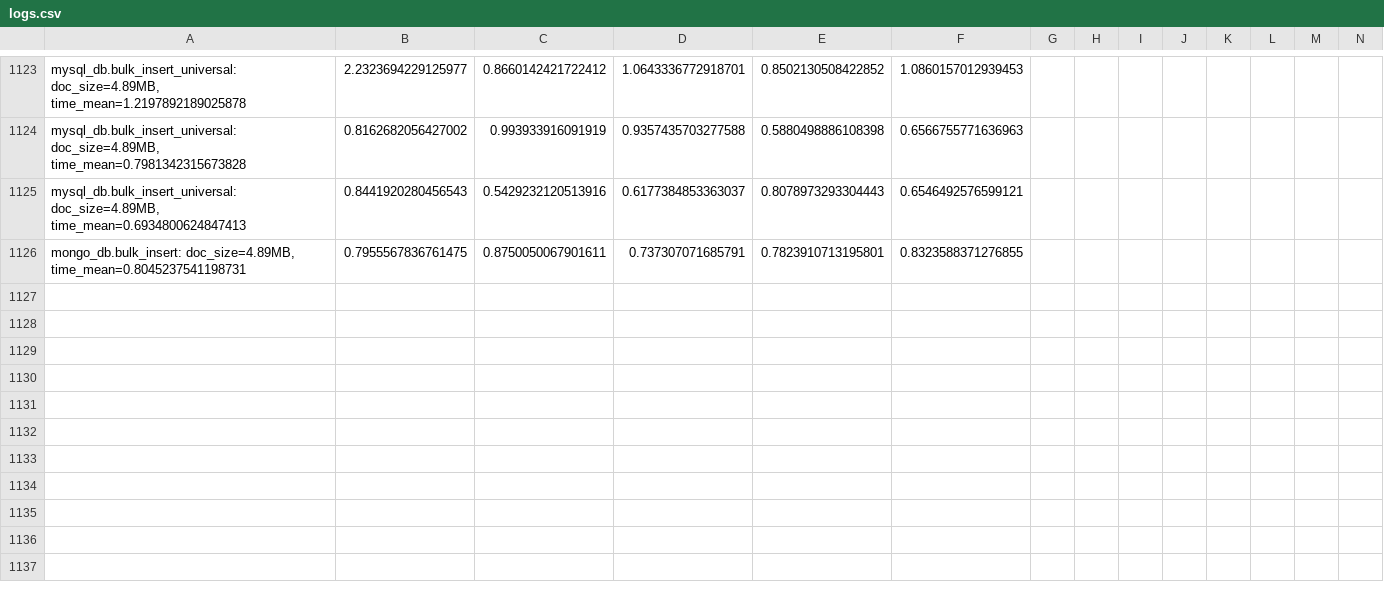
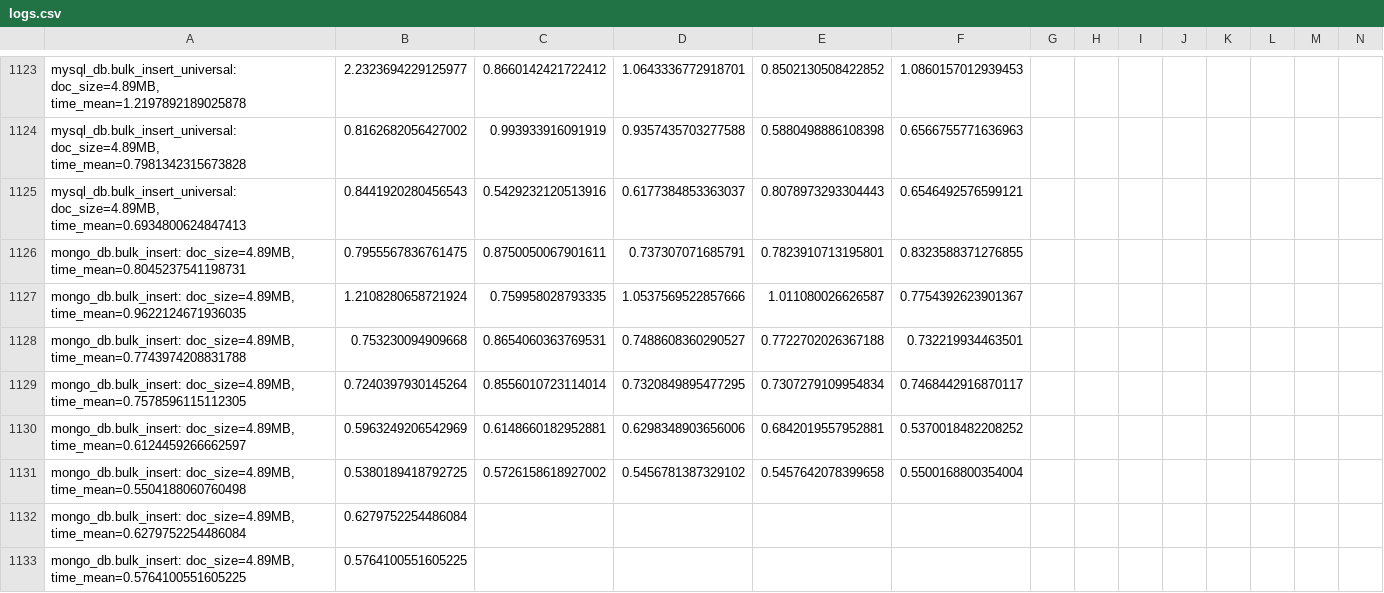
Before and after one commit to adamedelberg/Database-Performance-Driver, a CSV file: logs.csv, drawn as a sheet; only a part is shown, gaps mark what is left out; rows hold the shown columns only; the diff covers the shown part only; the diff names each change by its address in the sheet, - before the commit and + after, or states it on an @@ line.

```diff
--- a/logs.csv
+++ b/logs.csv
+row 1127: mongo_db.bulk_insert: doc_size=4.89MB, time_mean=0.9622124671936035 | 1.2108280658721924 | 0.759958028793335 | 1.0537569522857666 | 1.011080026626587 | 0.7754392623901367
+row 1128: mongo_db.bulk_insert: doc_size=4.89MB, time_mean=0.7743974208831788 | 0.753230094909668 | 0.8654060363769531 | 0.7488608360290527 | 0.7722702026367188 | 0.732219934463501
+row 1129: mongo_db.bulk_insert: doc_size=4.89MB, time_mean=0.7578596115112305 | 0.7240397930145264 | 0.8556010723114014 | 0.7320849895477295 | 0.7307279109954834 | 0.7468442916870117
+row 1130: mongo_db.bulk_insert: doc_size=4.89MB, time_mean=0.6124459266662597 | 0.5963249206542969 | 0.6148660182952881 | 0.6298348903656006 | 0.6842019557952881 | 0.5370018482208252
+row 1131: mongo_db.bulk_insert: doc_size=4.89MB, time_mean=0.5504188060760498 | 0.5380189418792725 | 0.5726158618927002 | 0.5456781387329102 | 0.5457642078399658 | 0.5500168800354004
+row 1132: mongo_db.bulk_insert: doc_size=4.89MB, time_mean=0.6279752254486084 | 0.6279752254486084
+row 1133: mongo_db.bulk_insert: doc_size=4.89MB, time_mean=0.5764100551605225 | 0.5764100551605225
```
Also changed, not shown: 6 added rows elsewhere in this file, 2 other files.
